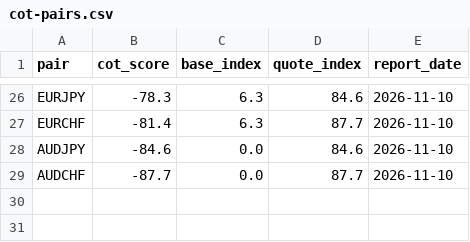
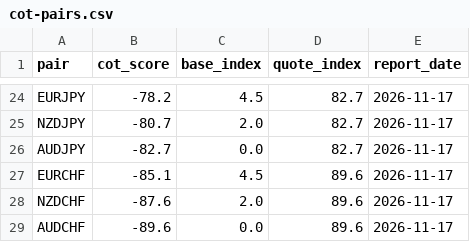
Before and after one commit to quasidb/quasidb.github.io, a CSV file: data/cot-pairs.csv, drawn as a sheet; only a part is shown, gaps mark what is left out; removed rows and columns are numbered as before the commit, all else as after; the diff covers the shown part only; the diff names each change by its address in the sheet, - before the commit and + after, or states it on an @@ line.

```diff
--- a/data/cot-pairs.csv
+++ b/data/cot-pairs.csv
-B24 (cot_score): -78.3
+B24 (cot_score): -78.2
-C24 (base_index): 6.3
+C24 (base_index): 4.5
-D24 (quote_index): 84.6
+D24 (quote_index): 82.7
-E24 (report_date): 2026-11-10
+E24 (report_date): 2026-11-17
-row 27: EURCHF | -81.4 | 6.3 | 87.7 | 2026-11-10
+row 25: NZDJPY | -80.7 | 2.0 | 82.7 | 2026-11-17
-B26 (cot_score): -84.6
+B26 (cot_score): -82.7
-D26 (quote_index): 84.6
+D26 (quote_index): 82.7
-E26 (report_date): 2026-11-10
+E26 (report_date): 2026-11-17
+row 27: EURCHF | -85.1 | 4.5 | 89.6 | 2026-11-17
+row 28: NZDCHF | -87.6 | 2.0 | 89.6 | 2026-11-17
-B29 (cot_score): -87.7
+B29 (cot_score): -89.6
-D29 (quote_index): 87.7
+D29 (quote_index): 89.6
-E29 (report_date): 2026-11-10
+E29 (report_date): 2026-11-17
```
Also changed, not shown: 9 added rows, 11 removed rows and 48 edited cells elsewhere in this file, data/cot-markets.csv, 3 other files.
